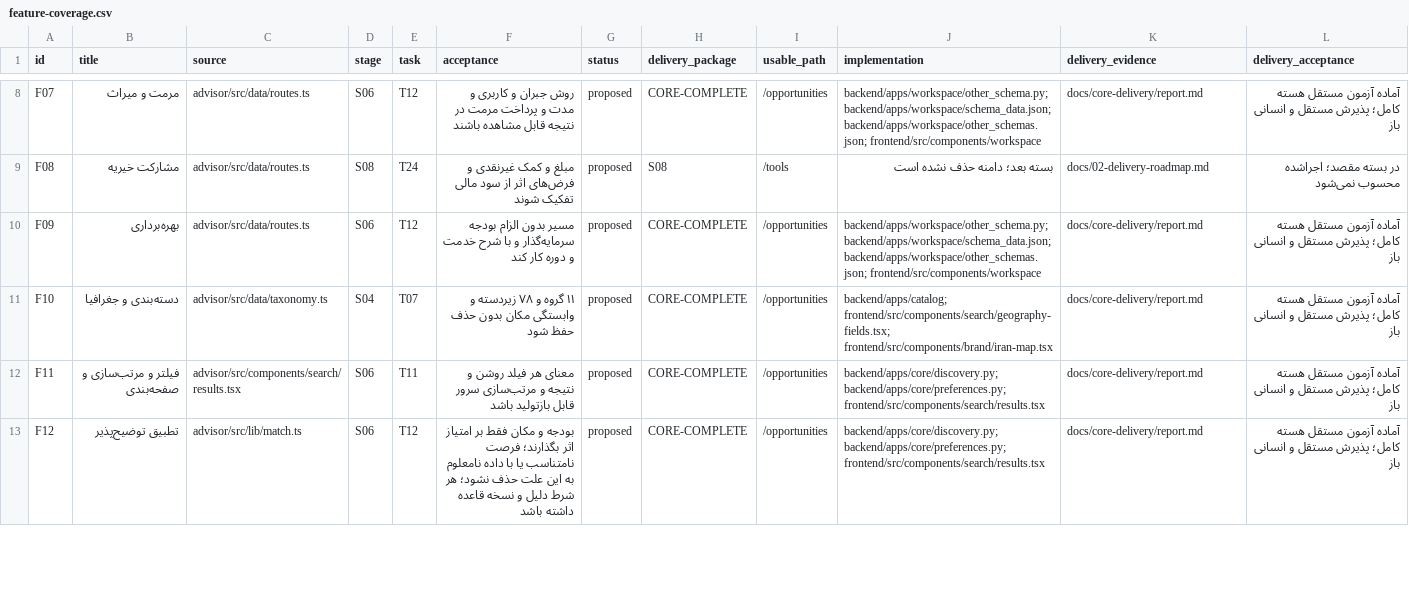
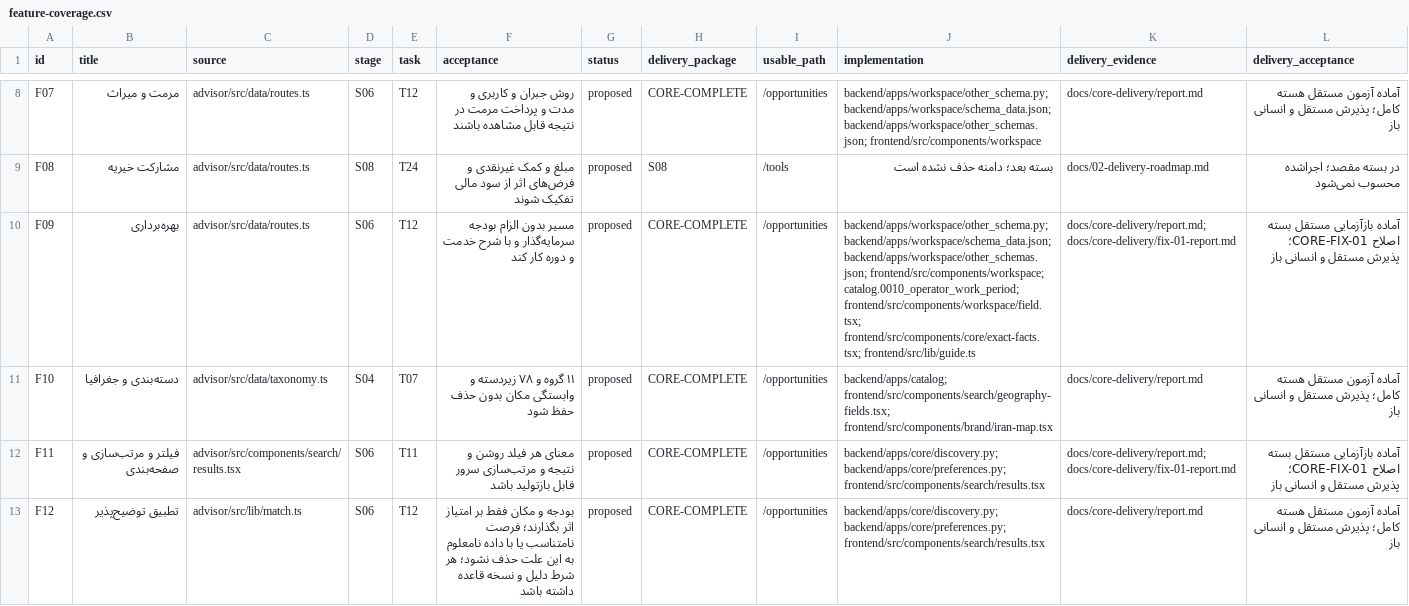
Before and after one commit to medyrad/invest, a CSV file: docs/catalogs/feature-coverage.csv, drawn as a sheet; only a part is shown, gaps mark what is left out; the diff covers the shown part only.

Commit message:
docs(core): شواهد و گزارش تجمیعی اصلاح سه ایراد هسته

```diff
--- a/docs/catalogs/feature-coverage.csv
+++ b/docs/catalogs/feature-coverage.csv
@@ -9,5 +9,5 @@ F07,مرمت و میراث,advisor/src/data/routes.ts,S06,T12,روش جبران
 F08,مشارکت خیریه,advisor/src/data/routes.ts,S08,T24,مبلغ و کمک غیرنقدی و فرض‌های اثر از سود مالی تفکیک شوند,proposed,S08,/tools,بسته بعد؛ دامنه حذف نشده است,docs/02-delivery-roadmap.md,در بسته مقصد؛ اجراشده محسوب نمی‌شود
-F09,بهره‌برداری,advisor/src/data/routes.ts,S06,T12,مسیر بدون الزام بودجه سرمایه‌گذار و با شرح خدمت و دوره کار کند,proposed,CORE-COMPLETE,/opportunities,backend/apps/workspace/other_schema.py; backend/apps/workspace/schema_data.json; backend/apps/workspace/other_schemas.json; frontend/src/components/workspace,docs/core-delivery/report.md,آماده آزمون مستقل هسته کامل؛ پذیرش مستقل و انسانی باز
+F09,بهره‌برداری,advisor/src/data/routes.ts,S06,T12,مسیر بدون الزام بودجه سرمایه‌گذار و با شرح خدمت و دوره کار کند,proposed,CORE-COMPLETE,/opportunities,backend/apps/workspace/other_schema.py; backend/apps/workspace/schema_data.json; backend/apps/workspace/other_schemas.json; frontend/src/components/workspace; catalog.0010_operator_work_period; frontend/src/components/workspace/field.tsx; frontend/src/components/core/exact-facts.tsx; frontend/src/lib/guide.ts,docs/core-delivery/report.md; docs/core-delivery/fix-01-report.md,آماده بازآزمایی مستقل بسته اصلاح CORE-FIX-01؛ پذیرش مستقل و انسانی باز
 F10,دسته‌بندی و جغرافیا,advisor/src/data/taxonomy.ts,S04,T07,۱۱ گروه و ۷۸ زیردسته و وابستگی مکان بدون حذف حفظ شود,proposed,CORE-COMPLETE,/opportunities,backend/apps/catalog; frontend/src/components/search/geography-fields.tsx; frontend/src/components/brand/iran-map.tsx,docs/core-delivery/report.md,آماده آزمون مستقل هسته کامل؛ پذیرش مستقل و انسانی باز
-F11,فیلتر و مرتب‌سازی و صفحه‌بندی,advisor/src/components/search/results.tsx,S06,T11,معنای هر فیلد روشن و نتیجه و مرتب‌سازی سرور قابل بازتولید باشد,proposed,CORE-COMPLETE,/opportunities,backend/apps/core/discovery.py; backend/apps/core/preferences.py; frontend/src/components/search/results.tsx,docs/core-delivery/report.md,آماده آزمون مستقل هسته کامل؛ پذیرش مستقل و انسانی باز
+F11,فیلتر و مرتب‌سازی و صفحه‌بندی,advisor/src/components/search/results.tsx,S06,T11,معنای هر فیلد روشن و نتیجه و مرتب‌سازی سرور قابل بازتولید باشد,proposed,CORE-COMPLETE,/opportunities,backend/apps/core/discovery.py; backend/apps/core/preferences.py; frontend/src/components/search/results.tsx,docs/core-delivery/report.md; docs/core-delivery/fix-01-report.md,آماده بازآزمایی مستقل بسته اصلاح CORE-FIX-01؛ پذیرش مستقل و انسانی باز
 F12,تطبیق توضیح‌پذیر,advisor/src/lib/match.ts,S06,T12,بودجه و مکان فقط بر امتیاز اثر بگذارند؛ فرصت نامتناسب یا با داده نامعلوم به این علت حذف نشود؛ هر شرط دلیل و نسخه قاعده داشته باشد,proposed,CORE-COMPLETE,/opportunities,backend/apps/core/discovery.py; backend/apps/core/preferences.py; frontend/src/components/search/results.tsx,docs/core-delivery/report.md,آماده آزمون مستقل هسته کامل؛ پذیرش مستقل و انسانی باز
```
Also changed, not shown: 10 edited cells elsewhere in this file, 35 other files.
